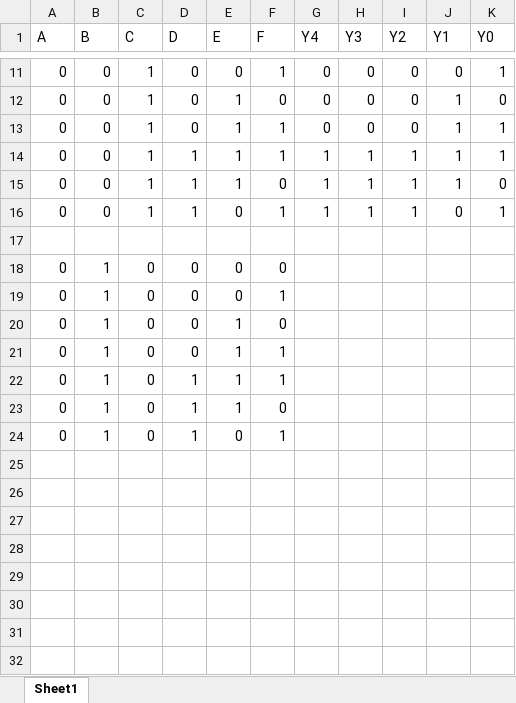
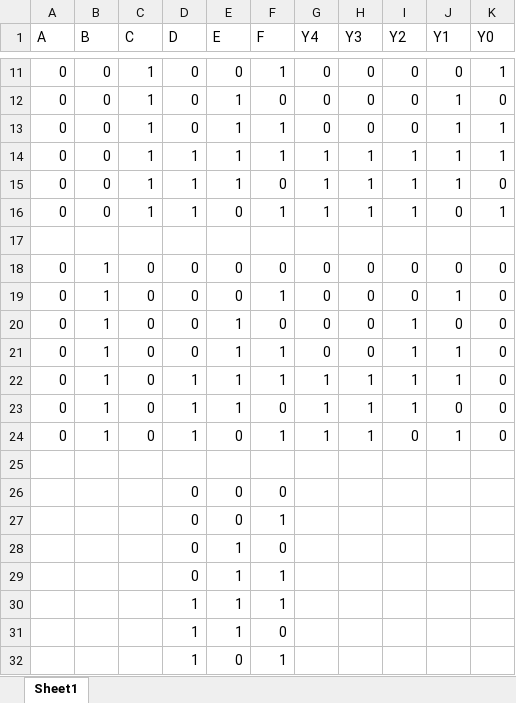
Before and after one commit to kojonbaidoo/ARM-y_Hard-Coding-Competion, an Excel workbook: Arm-y_Hard_Truth_Table.xlsx, sheet Sheet1, drawn as a sheet; only a part is shown, gaps mark what is left out; values as stored, in another font and other column widths than the file's, no borders; the diff names each change by its address in the sheet, - before the commit and + after, or states it on an @@ line.

Commit message:
Updated the truth table

```diff
--- a/Arm-y_Hard_Truth_Table.xlsx (sheet Sheet1)
+++ b/Arm-y_Hard_Truth_Table.xlsx (sheet Sheet1)
-G18:G21 (Y4): (empty)
+G18:G21 (Y4): 0
-H18:H21 (Y3): (empty)
+H18:H21 (Y3): 0
-I18:I19 (Y2): (empty)
+I18:I19 (Y2): 0
-J18 (Y1): (empty)
+J18 (Y1): 0
-K18:K24 (Y0): (empty)
+K18:K24 (Y0): 0
-J19 (Y1): (empty)
+J19 (Y1): 1
-I20:I23 (Y2): (empty)
+I20:I23 (Y2): 1
-J20 (Y1): (empty)
+J20 (Y1): 0
-J21:J22 (Y1): (empty)
+J21:J22 (Y1): 1
-G22:G24 (Y4): (empty)
+G22:G24 (Y4): 1
-H22:H24 (Y3): (empty)
+H22:H24 (Y3): 1
-J23 (Y1): (empty)
+J23 (Y1): 0
-I24 (Y2): (empty)
+I24 (Y2): 0
-J24 (Y1): (empty)
+J24 (Y1): 1
+row 25: (empty)
+row 26:  |  |  | 0 | 0 | 0
+row 27:  |  |  | 0 | 0 | 1
+row 28:  |  |  | 0 | 1 | 0
+row 29:  |  |  | 0 | 1 | 1
+row 30:  |  |  | 1 | 1 | 1
+row 31:  |  |  | 1 | 1 | 0
+row 32:  |  |  | 1 | 0 | 1
```
